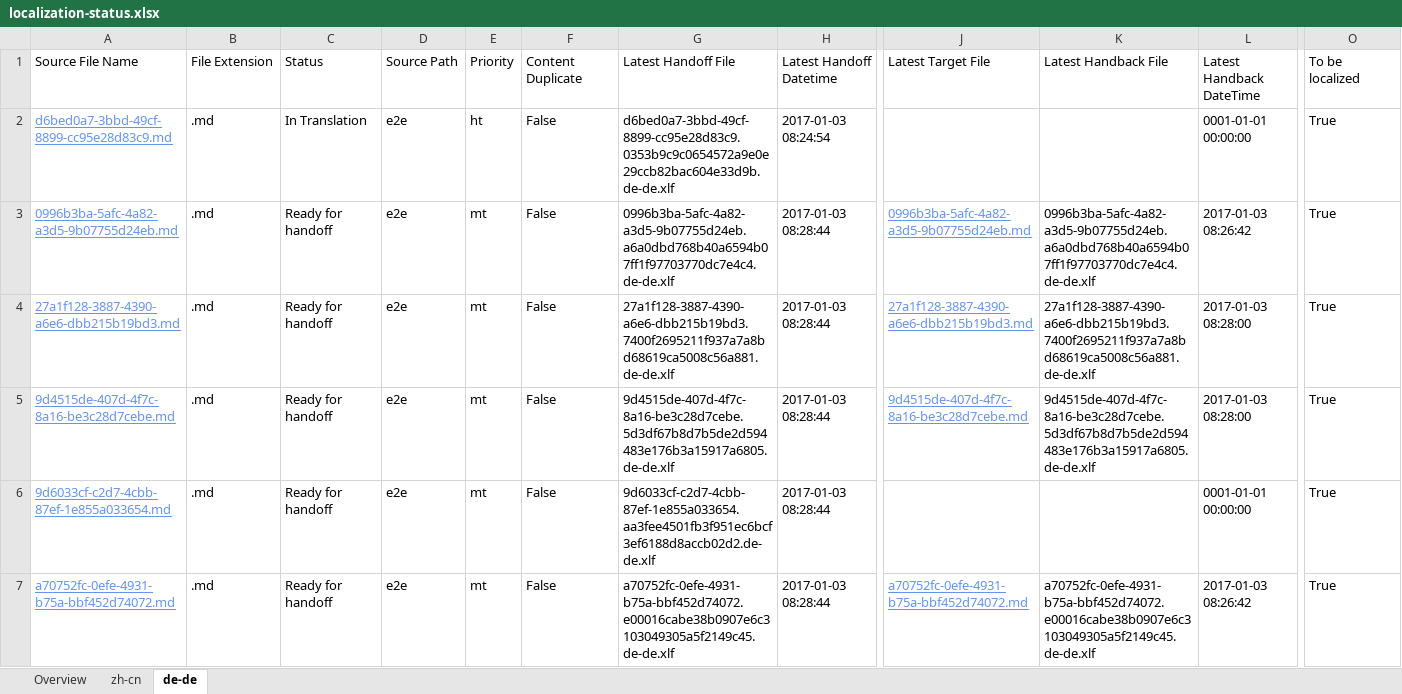
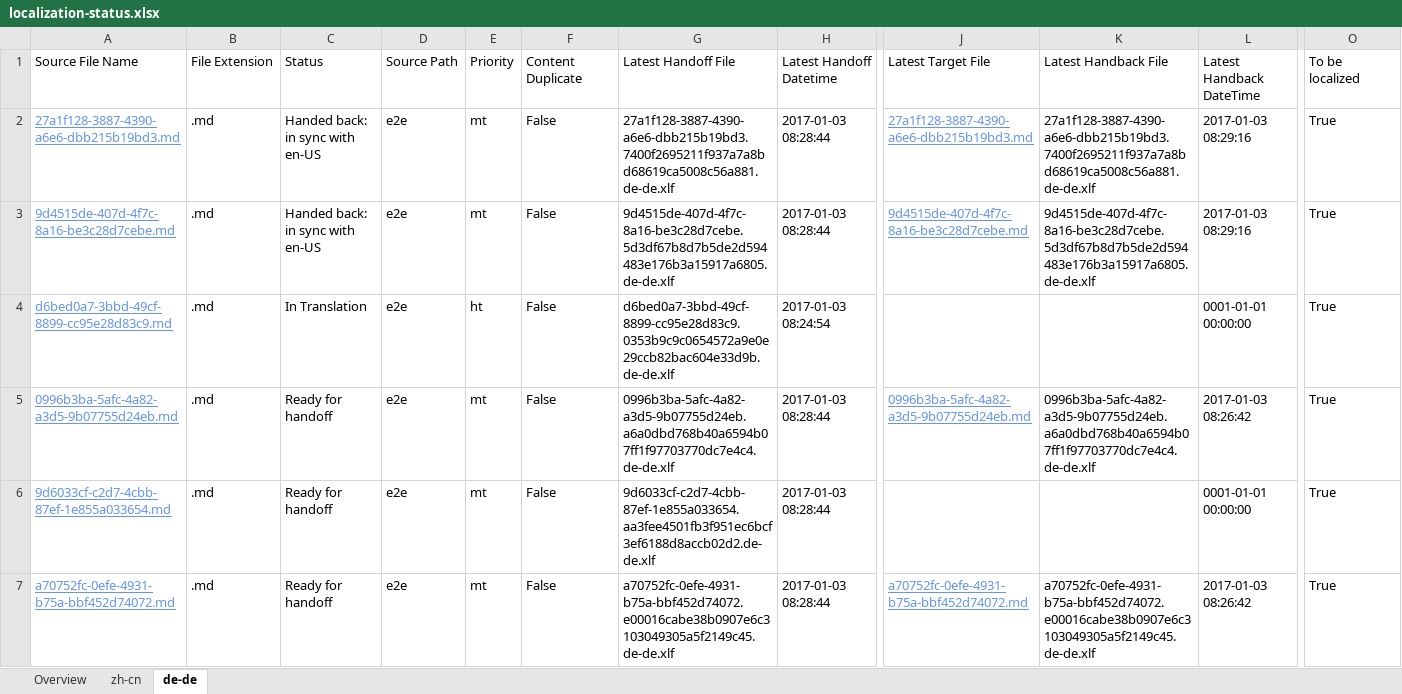
Before and after one commit to OpenLocalizationTestOrg/ol-test1-handback, an Excel workbook: ol-handback/OpenLocalizationTestOrg/ol-test1/ci/localization-status.xlsx, sheet de-de, drawn as a sheet; only a part is shown, gaps mark what is left out; values as stored, in another font and other column widths than the file's, no borders; table styles not drawn; removed rows and columns are numbered as before the commit, all else as after; rows hold the shown columns only; the diff names each change by its address in the sheet, - before the commit and + after, or states it on an @@ line.

```diff
--- a/ol-handback/OpenLocalizationTestOrg/ol-test1/ci/localization-status.xlsx (sheet de-de)
+++ b/ol-handback/OpenLocalizationTestOrg/ol-test1/ci/localization-status.xlsx (sheet de-de)
+row 2: 27a1f128-3887-4390-a6e6-dbb215b19bd3.md | .md | Handed back: in sync with en-US | e2e | mt | False | 27a1f128-3887-4390-a6e6-dbb215b19bd3.7400f2695211f937a7a8bd68619ca5008c56a881.de-de.xlf | 2017-01-03 08:28:44 | 27a1f128-3887-4390-a6e6-dbb215b19bd3.md | 27a1f128-3887-4390-a6e6-dbb215b19bd3.7400f2695211f937a7a8bd68619ca5008c56a881.de-de.xlf | 2017-01-03 08:29:16 | True
+row 3: 9d4515de-407d-4f7c-8a16-be3c28d7cebe.md | .md | Handed back: in sync with en-US | e2e | mt | False | 9d4515de-407d-4f7c-8a16-be3c28d7cebe.5d3df67b8d7b5de2d594483e176b3a15917a6805.de-de.xlf | 2017-01-03 08:28:44 | 9d4515de-407d-4f7c-8a16-be3c28d7cebe.md | 9d4515de-407d-4f7c-8a16-be3c28d7cebe.5d3df67b8d7b5de2d594483e176b3a15917a6805.de-de.xlf | 2017-01-03 08:29:16 | True
-row 4: 27a1f128-3887-4390-a6e6-dbb215b19bd3.md | .md | Ready for handoff | e2e | mt | False | 27a1f128-3887-4390-a6e6-dbb215b19bd3.7400f2695211f937a7a8bd68619ca5008c56a881.de-de.xlf | 2017-01-03 08:28:44 | 27a1f128-3887-4390-a6e6-dbb215b19bd3.md | 27a1f128-3887-4390-a6e6-dbb215b19bd3.7400f2695211f937a7a8bd68619ca5008c56a881.de-de.xlf | 2017-01-03 08:28:00 | True
-row 5: 9d4515de-407d-4f7c-8a16-be3c28d7cebe.md | .md | Ready for handoff | e2e | mt | False | 9d4515de-407d-4f7c-8a16-be3c28d7cebe.5d3df67b8d7b5de2d594483e176b3a15917a6805.de-de.xlf | 2017-01-03 08:28:44 | 9d4515de-407d-4f7c-8a16-be3c28d7cebe.md | 9d4515de-407d-4f7c-8a16-be3c28d7cebe.5d3df67b8d7b5de2d594483e176b3a15917a6805.de-de.xlf | 2017-01-03 08:28:00 | True
```
Also changed, not shown: sheet zh-cn, sheet Overview, ol-handback/OpenLocalizationTestOrg/ol-test1/ci/handback-status.xlsx.
